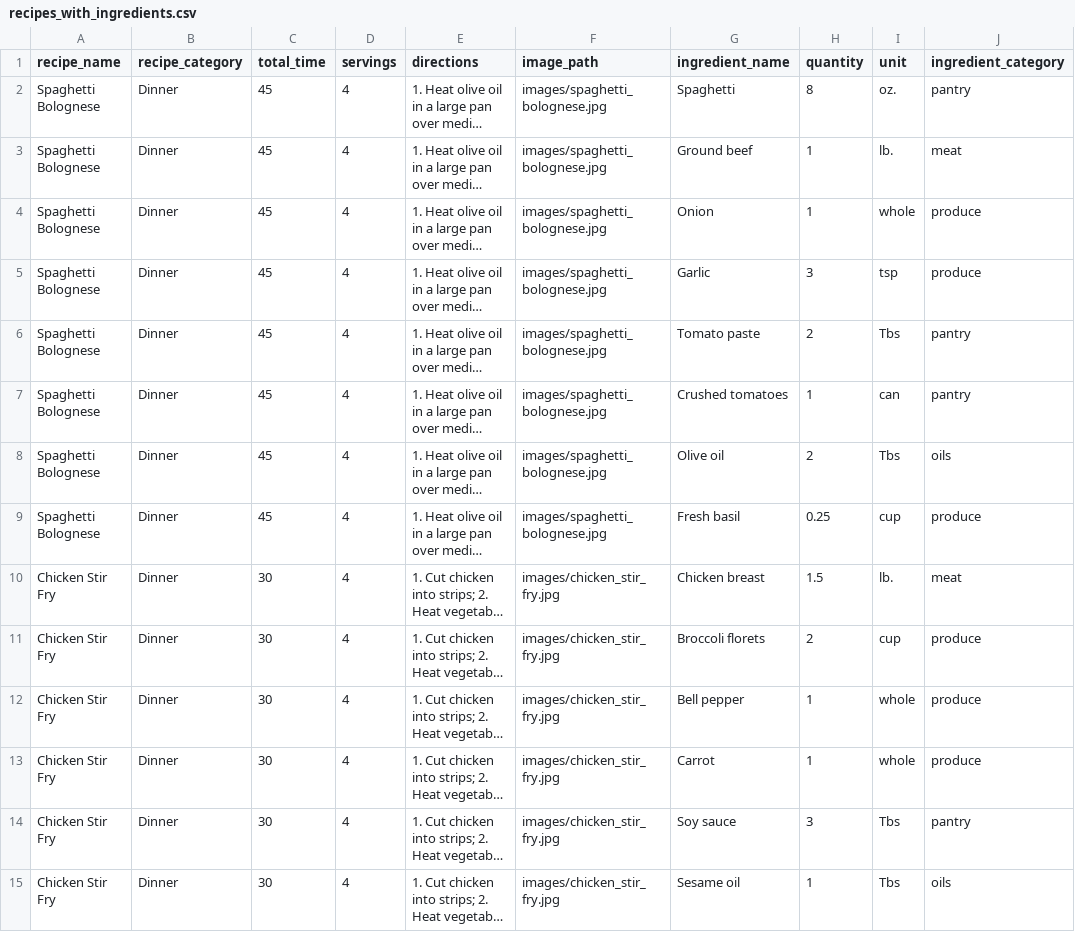
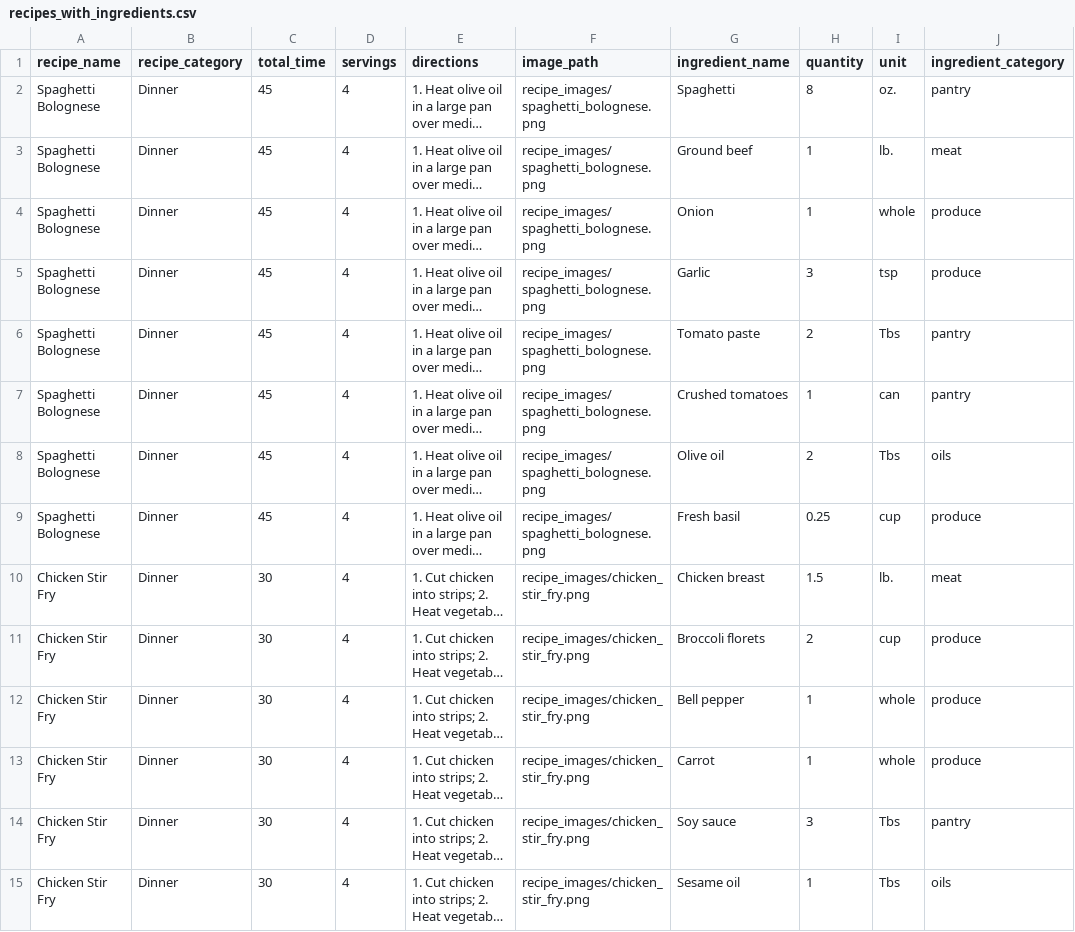
Before and after one commit to mjmiller3416/recipe_app, a CSV file: database/recipes_with_ingredients.csv, drawn as a sheet; only a part is shown; long unchanged cells end in …; the diff covers the shown part only; the diff names each change by its address in the sheet, - before the commit and + after, or states it on an @@ line.

Commit message:
Refactor recipe import functionality and update import paths
- Enhanced the `insert_recipes_from_csv` function to include checks for existing recipes before insertion, providing feedback on skipped recipes.
- Updated import paths for `DebugLogger` across multiple files to maintain consistency and adhere to the new directory structure.
- Removed the unused `sidebar_animator.py` file to clean up the codebase.
- Added command-line argument support in `main.py` for importing recipes directly from a CSV file.
- Improved code documentation and organization for better readability and maintainability.

```diff
--- a/database/recipes_with_ingredients.csv
+++ b/database/recipes_with_ingredients.csv
-F2:F9 (image_path): images/spaghetti_bolognese.jpg
+F2:F9 (image_path): recipe_images/spaghetti_bolognese.png
-F10:F15 (image_path): images/chicken_stir_fry.jpg
+F10:F15 (image_path): recipe_images/chicken_stir_fry.png
```
Also changed, not shown: 65 edited cells elsewhere in this file, 27 other files.
